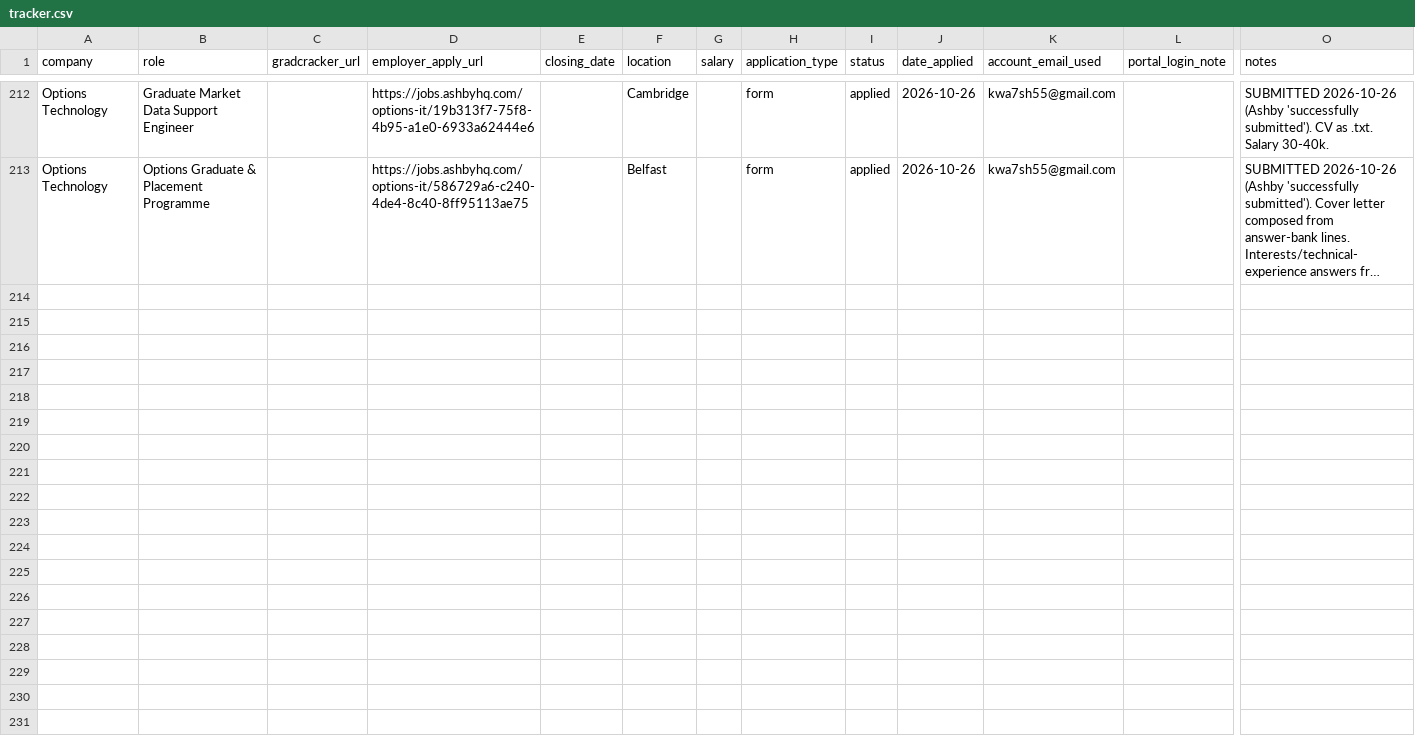
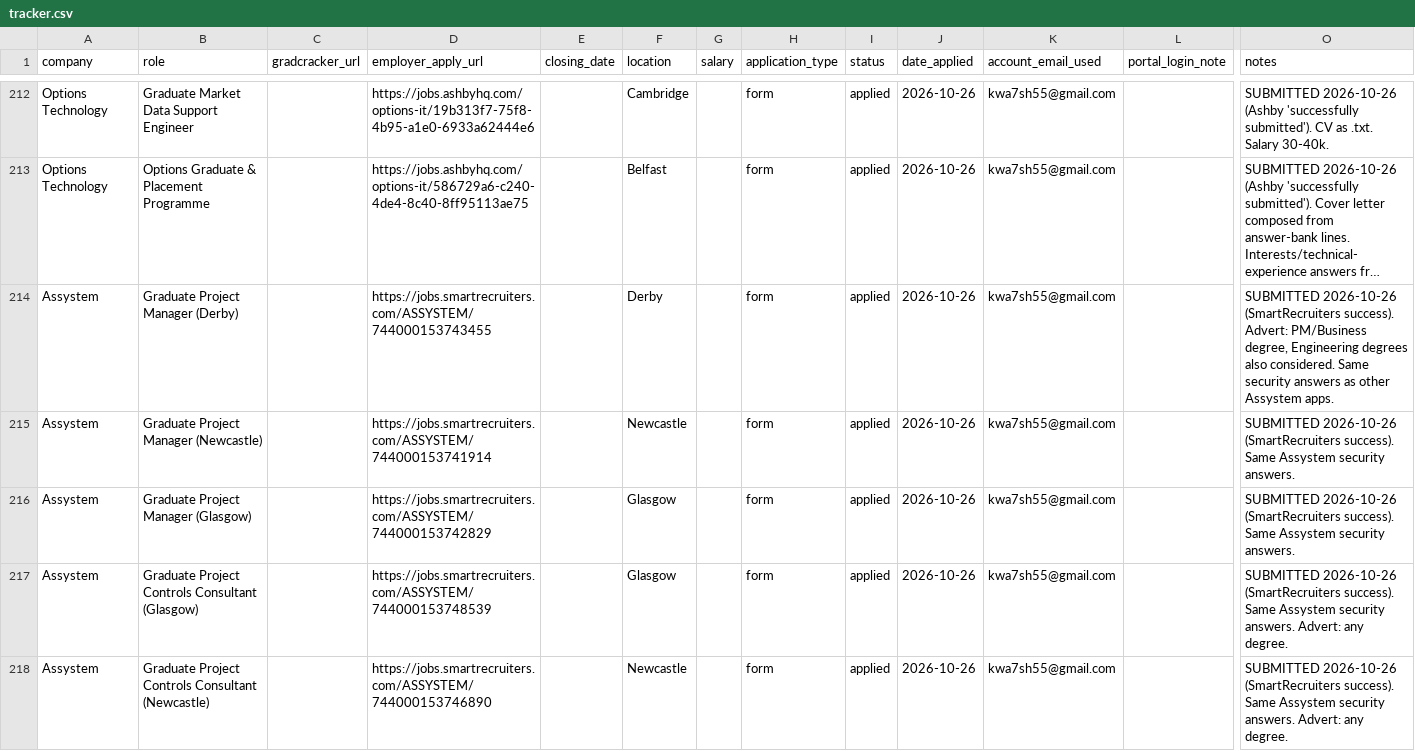
Before and after one commit to Khalid81i/myfirstrepo, a CSV file: applications/tracker.csv, drawn as a sheet; only a part is shown, gaps mark what is left out; long unchanged cells end in …; rows hold the shown columns only; the diff names each change by its address in the sheet, - before the commit and + after, or states it on an @@ line.

```diff
--- a/applications/tracker.csv
+++ b/applications/tracker.csv
+row 214: Assystem | Graduate Project Manager (Derby) |  | https://jobs.smartrecruiters.com/ASSYSTEM/744000153743455 |  | Derby |  | form | applied | 2026-10-26 | kwa7sh55@gmail.com |  | SUBMITTED 2026-10-26 (SmartRecruiters success). Advert: PM/Business degree, Engineering degrees also considered. Same security answers as other Assystem apps.
+row 215: Assystem | Graduate Project Manager (Newcastle) |  | https://jobs.smartrecruiters.com/ASSYSTEM/744000153741914 |  | Newcastle |  | form | applied | 2026-10-26 | kwa7sh55@gmail.com |  | SUBMITTED 2026-10-26 (SmartRecruiters success). Same Assystem security answers.
+row 216: Assystem | Graduate Project Manager (Glasgow) |  | https://jobs.smartrecruiters.com/ASSYSTEM/744000153742829 |  | Glasgow |  | form | applied | 2026-10-26 | kwa7sh55@gmail.com |  | SUBMITTED 2026-10-26 (SmartRecruiters success). Same Assystem security answers.
+row 217: Assystem | Graduate Project Controls Consultant (Glasgow) |  | https://jobs.smartrecruiters.com/ASSYSTEM/744000153748539 |  | Glasgow |  | form | applied | 2026-10-26 | kwa7sh55@gmail.com |  | SUBMITTED 2026-10-26 (SmartRecruiters success). Same Assystem security answers. Advert: any degree.
+row 218: Assystem | Graduate Project Controls Consultant (Newcastle) |  | https://jobs.smartrecruiters.com/ASSYSTEM/744000153746890 |  | Newcastle |  | form | applied | 2026-10-26 | kwa7sh55@gmail.com |  | SUBMITTED 2026-10-26 (SmartRecruiters success). Same Assystem security answers. Advert: any degree.
```
